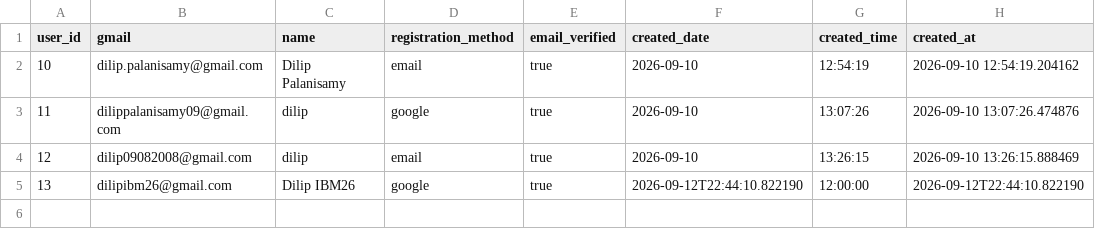
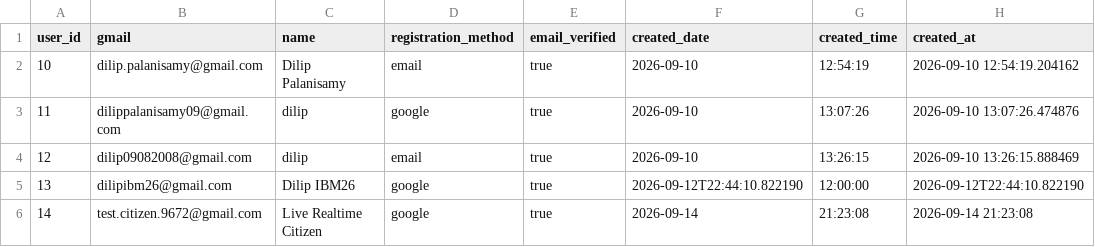
Before and after one commit to DilipPalanisamy/Kizuno-AI, a CSV file: users.csv, drawn as a sheet; the diff names each change by its address in the sheet, - before the commit and + after, or states it on an @@ line.

```diff
--- a/users.csv
+++ b/users.csv
+row 6: 14 | test.citizen.9672@gmail.com | Live Realtime Citizen | google | true | 2026-09-14 | 21:23:08 | 2026-09-14 21:23:08
```
Also changed, not shown: complaints.csv, 5 other files.
